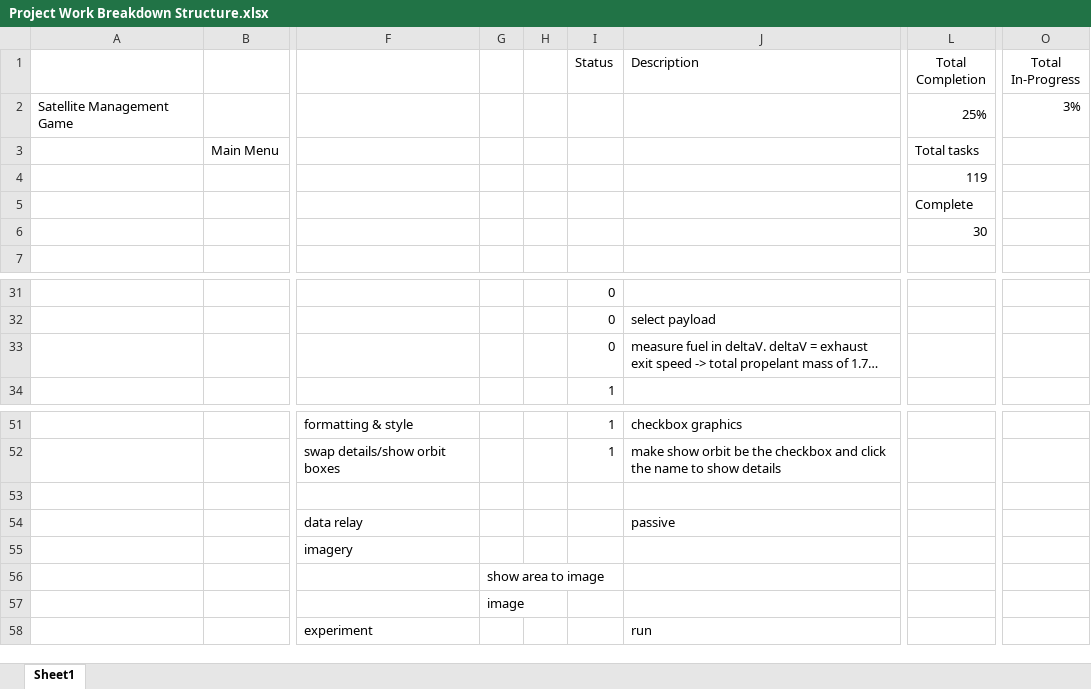
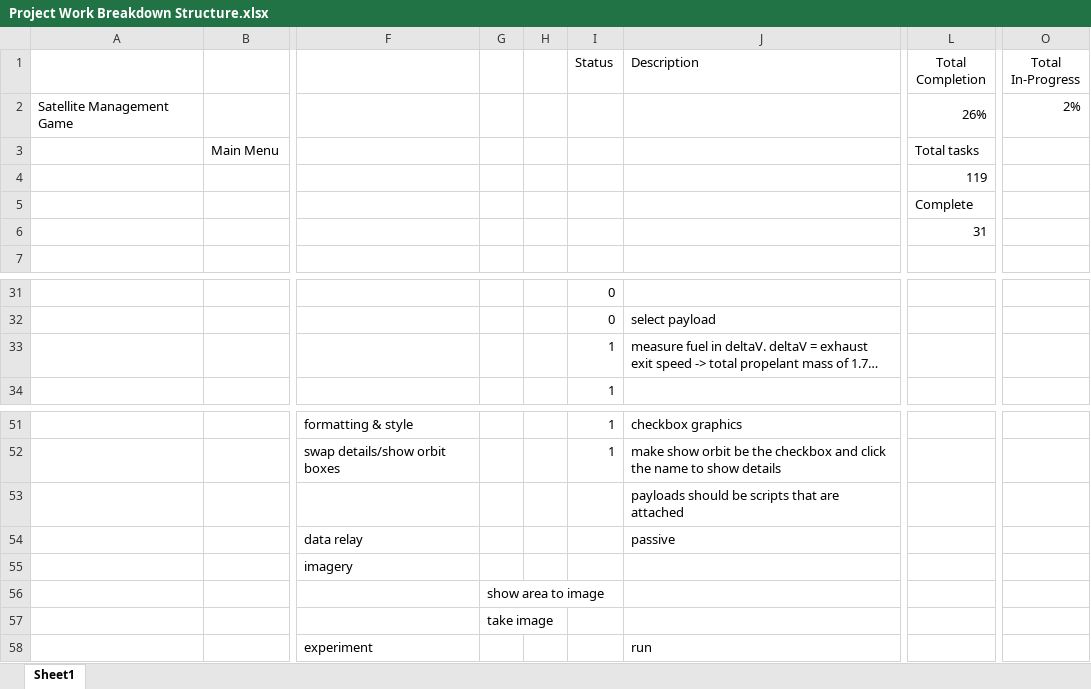
Before and after one commit to akbatt3n/SatManager, an Excel workbook: Project Work Breakdown Structure.xlsx, sheet Sheet1, drawn as a sheet; only a part is shown, gaps mark what is left out; long unchanged cells end in …; values as stored, in another font and other column widths than the file's, no borders; conditional formats and table styles not drawn; the diff names each change by its address in the sheet, - before the commit and + after, or states it on an @@ line.

```diff
--- a/Project Work Breakdown Structure.xlsx (sheet Sheet1)
+++ b/Project Work Breakdown Structure.xlsx (sheet Sheet1)
-L2 (Total Completion): 25%
+L2 (Total Completion): 26%
-O2 (Total In-Progress): 3%
+O2 (Total In-Progress): 2%
-L6 (Total Completion): 30
+L6 (Total Completion): 31
-I33 (Status): 0
+I33 (Status): 1
-J53 (Description): (empty)
+J53 (Description): payloads should be scripts that are attached
-G57: image
+G57: take image
```
Also changed, not shown: 1 other file.
